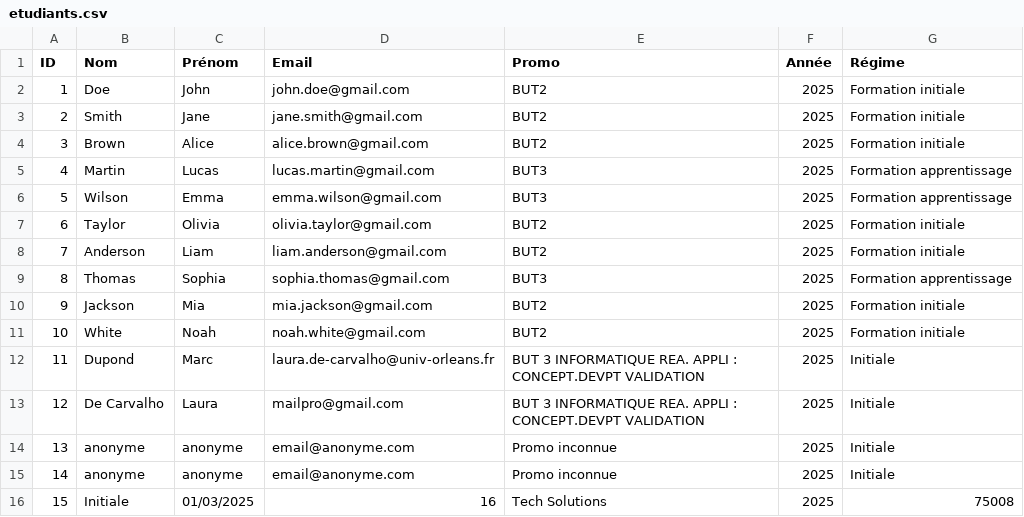
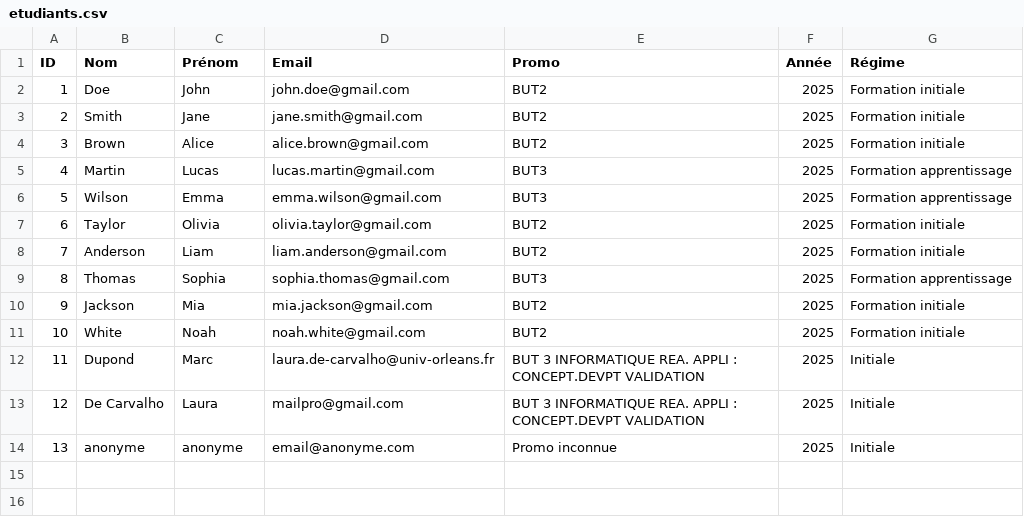
Before and after one commit to KDeJesusPinto/SAE-3.01c-Projet-FI, a CSV file: appSoutenance/data/etudiants.csv, drawn as a sheet.

```diff
--- a/appSoutenance/data/etudiants.csv
+++ b/appSoutenance/data/etudiants.csv
@@ -14,3 +14 @@ ID;Nom;Prénom;Email;Promo;Année;Régime
 13;anonyme;anonyme;email@anonyme.com;Promo inconnue;2025;Initiale
-14;anonyme;anonyme;email@anonyme.com;Promo inconnue;2025;Initiale
-15; Initiale; 01/03/2025; 16; Tech Solutions;2025; 75008
```
Also changed, not shown: 3 other files.
